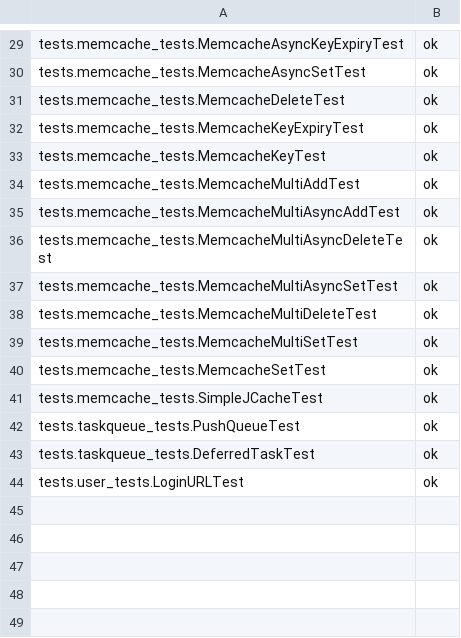
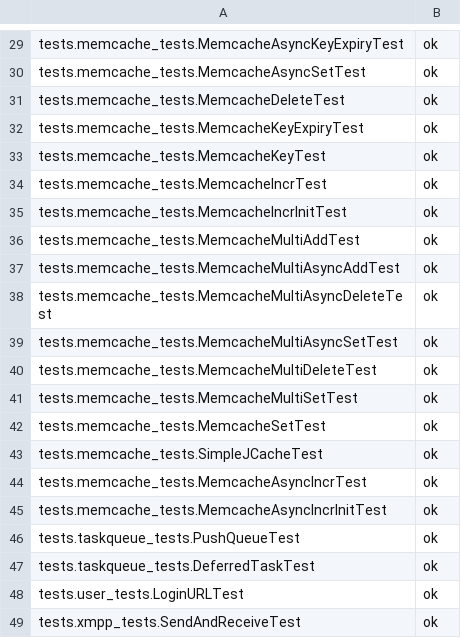
Before and after one commit to AppScale/hawkeye, a CSV file: test-suite/hawkeye_baseline_java.csv, drawn as a sheet; only a part is shown, gaps mark what is left out.

Commit message:
updating baseline

```diff
--- a/test-suite/hawkeye_baseline_java.csv
+++ b/test-suite/hawkeye_baseline_java.csv
@@ -33,2 +33,4 @@ tests.memcache_tests.MemcacheKeyExpiryTest, ok
 tests.memcache_tests.MemcacheKeyTest, ok
+tests.memcache_tests.MemcacheIncrTest, ok
+tests.memcache_tests.MemcacheIncrInitTest, ok
 tests.memcache_tests.MemcacheMultiAddTest, ok
@@ -41,2 +43,4 @@ tests.memcache_tests.MemcacheSetTest, ok
 tests.memcache_tests.SimpleJCacheTest, ok
+tests.memcache_tests.MemcacheAsyncIncrTest, ok
+tests.memcache_tests.MemcacheAsyncIncrInitTest, ok
 tests.taskqueue_tests.PushQueueTest, ok
@@ -44 +48,2 @@ tests.taskqueue_tests.DeferredTaskTest, ok
 tests.user_tests.LoginURLTest, ok
+tests.xmpp_tests.SendAndReceiveTest, ok
```
Also changed, not shown: test-suite/hawkeye_baseline_python.csv.
